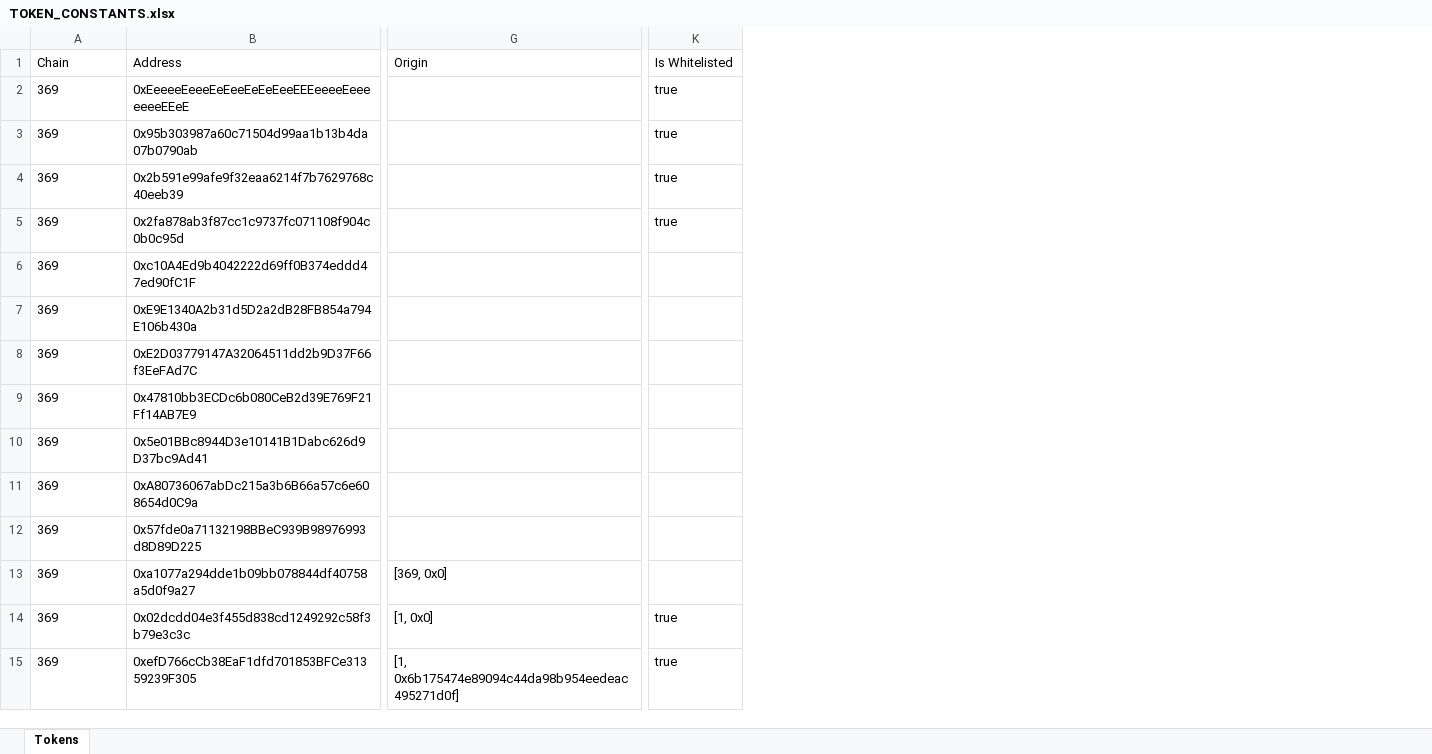
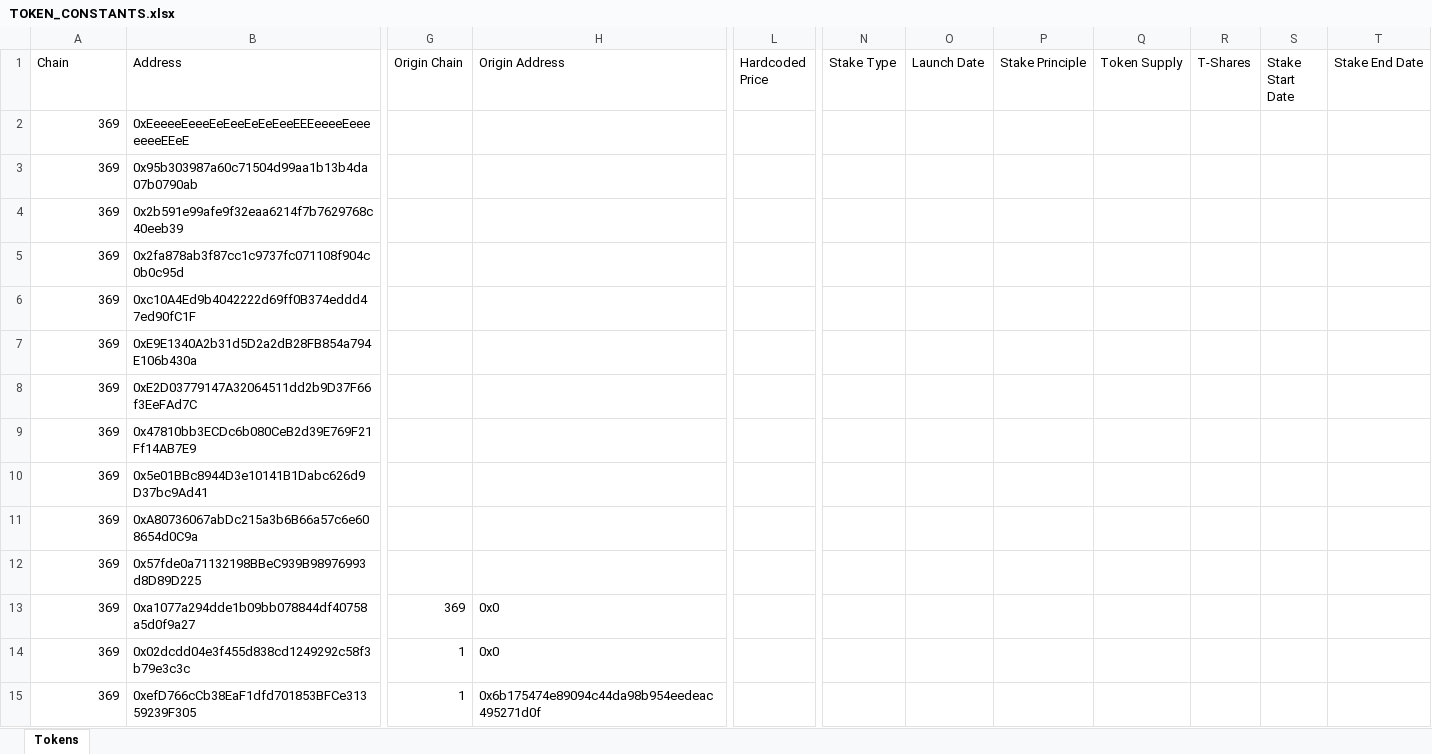
Before and after one commit to hexgeta/agorax2, an Excel workbook: TOKEN_CONSTANTS.xlsx, sheet Tokens, drawn as a sheet; only a part is shown, gaps mark what is left out; values as stored, in another font and other column widths than the file's, no borders; removed rows and columns are numbered as before the commit, all else as after; the diff covers the shown part only; the diff names each change by its address in the sheet, - before the commit and + after, or states it on an @@ line.

```diff
--- a/TOKEN_CONSTANTS.xlsx (sheet Tokens)
+++ b/TOKEN_CONSTANTS.xlsx (sheet Tokens)
-column G (Origin), rows 13-15: [369, 0x0] | [1, 0x0] | [1, 0x6b175474e89094c44da98b954eedeac495271d0f]
+column G (Origin Chain), rows 13-15: 369 | 1 | 1
+column H (Origin Address), rows 13-15: 0x0 | 0x0 | 0x6b175474e89094c44da98b954eedeac495271d0f
-column K (Is Whitelisted), rows 2-15: true | true | true | true |  |  |  |  |  |  |  |  | true | true
+column L (Hardcoded Price), empty
+column N (Stake Type), empty
+column O (Launch Date), empty
+column P (Stake Principle), empty
+column Q (Token Supply), empty
+column R (T-Shares), empty
+column S (Stake Start Date), empty
+column T (Stake End Date), empty
-A2:A15 alignment: left
+A2:A15 alignment: right
```
Also changed, not shown: 1 added row, 1 added column, 14 edited cells and cell formats elsewhere in this sheet, 13 other files.
